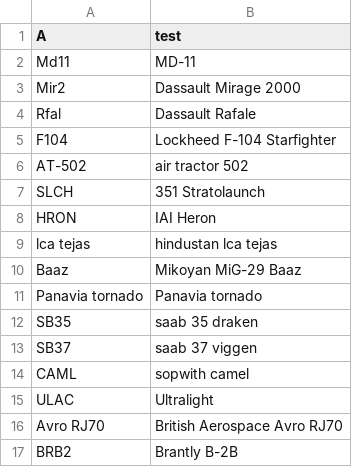
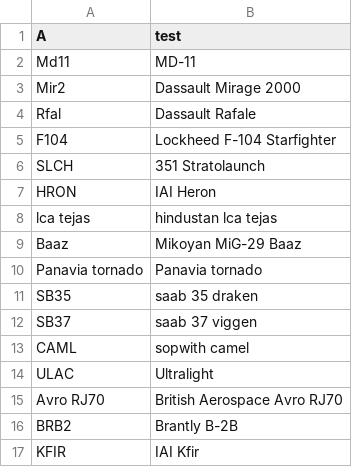
Before and after one commit to Jona-saltz/my-plane-tracker, a CSV file: planes.csv, drawn as a sheet; removed rows and columns are numbered as before the commit, all else as after; the diff names each change by its address in the sheet, - before the commit and + after, or states it on an @@ line.

Commit message:
Update planes.csv

```diff
--- a/planes.csv
+++ b/planes.csv
-row 6: AT-502 | air tractor 502
+row 17: KFIR | IAI Kfir
```
